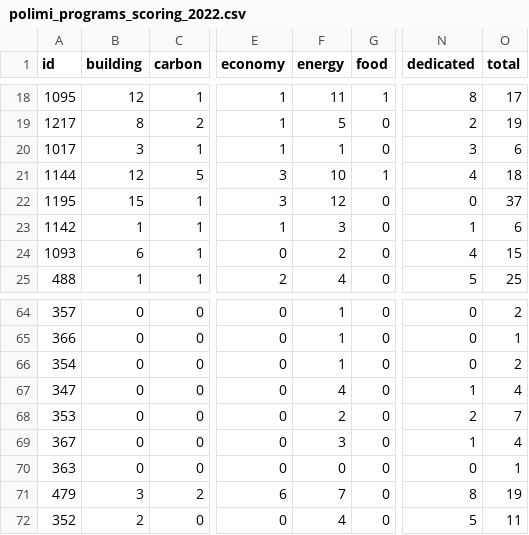
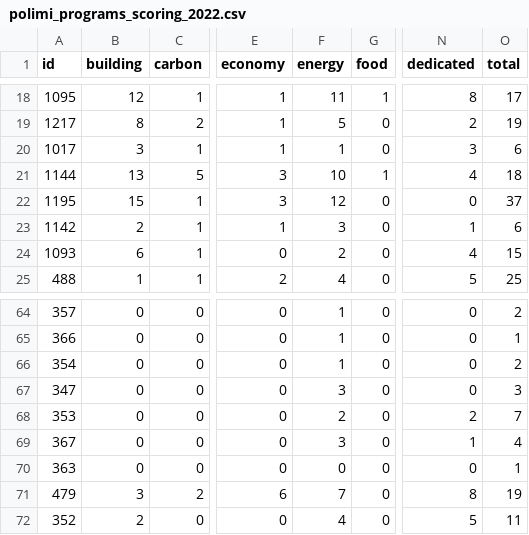
Before and after one commit to duboisa1/Education4Climate-Italy, a CSV file: data/scoring-output/polimi_programs_scoring_2022.csv, drawn as a sheet; only a part is shown, gaps mark what is left out; the diff names each change by its address in the sheet, - before the commit and + after, or states it on an @@ line.

```diff
--- a/data/scoring-output/polimi_programs_scoring_2022.csv
+++ b/data/scoring-output/polimi_programs_scoring_2022.csv
-B21 (building): 12
+B21 (building): 13
-B23 (building): 1
+B23 (building): 2
-F67 (energy): 4
+F67 (energy): 3
-N67 (dedicated): 1
+N67 (dedicated): 0
-O67 (total): 4
+O67 (total): 3
```
Also changed, not shown: data/patterns/v2.0/en.csv, data/patterns/v2.0/it.csv, 46 other files.
